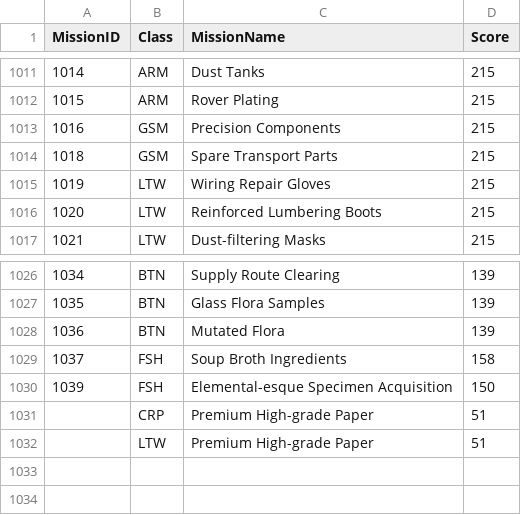
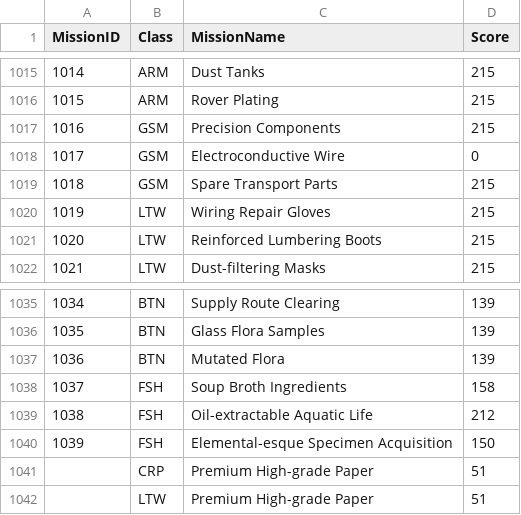
Before and after one commit to ffxiv-tc-port/ICE, a CSV file: ICE/Resources/MissionScores.csv, drawn as a sheet; only a part is shown, gaps mark what is left out; the diff covers the shown part only.

```diff
--- a/ICE/Resources/MissionScores.csv
+++ b/ICE/Resources/MissionScores.csv
@@ -1013,2 +1017,3 @@ MissionID,Class,MissionName,Score
 1016,GSM,Precision Components,215
+1017,GSM,Electroconductive Wire,0
 1018,GSM,Spare Transport Parts,215
@@ -1029,2 +1038,3 @@ MissionID,Class,MissionName,Score
 1037,FSH,Soup Broth Ingredients,158
+1038,FSH,Oil-extractable Aquatic Life,212
 1039,FSH,Elemental-esque Specimen Acquisition,150
```
Also changed, not shown: 8 added rows elsewhere in this file, 5 other files.
